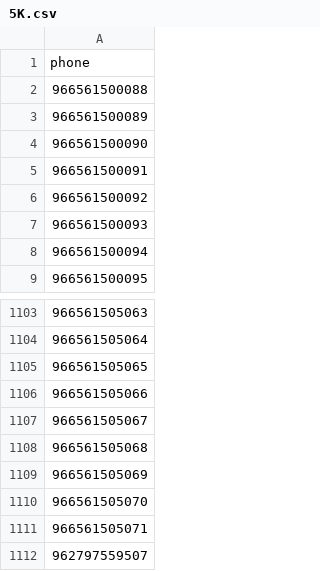
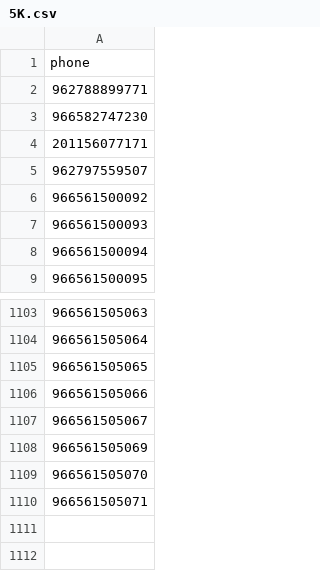
Before and after one commit to MShadid/test, a CSV file: 5K.csv, drawn as a sheet; only a part is shown, gaps mark what is left out.

Commit message:
Update 5K.csv

```diff
--- a/5K.csv
+++ b/5K.csv
@@ -1,6 +1,6 @@
 phone
-966561500088
-966561500089
-966561500090
-966561500091
+962788899771
+966582747230
+201156077171
+962797559507
 966561500092
@@ -1107,3 +1107,2 @@ phone
 966561505067
-966561505068
 966561505069
@@ -1111,2 +1110 @@ phone
 966561505071
-962797559507
```
